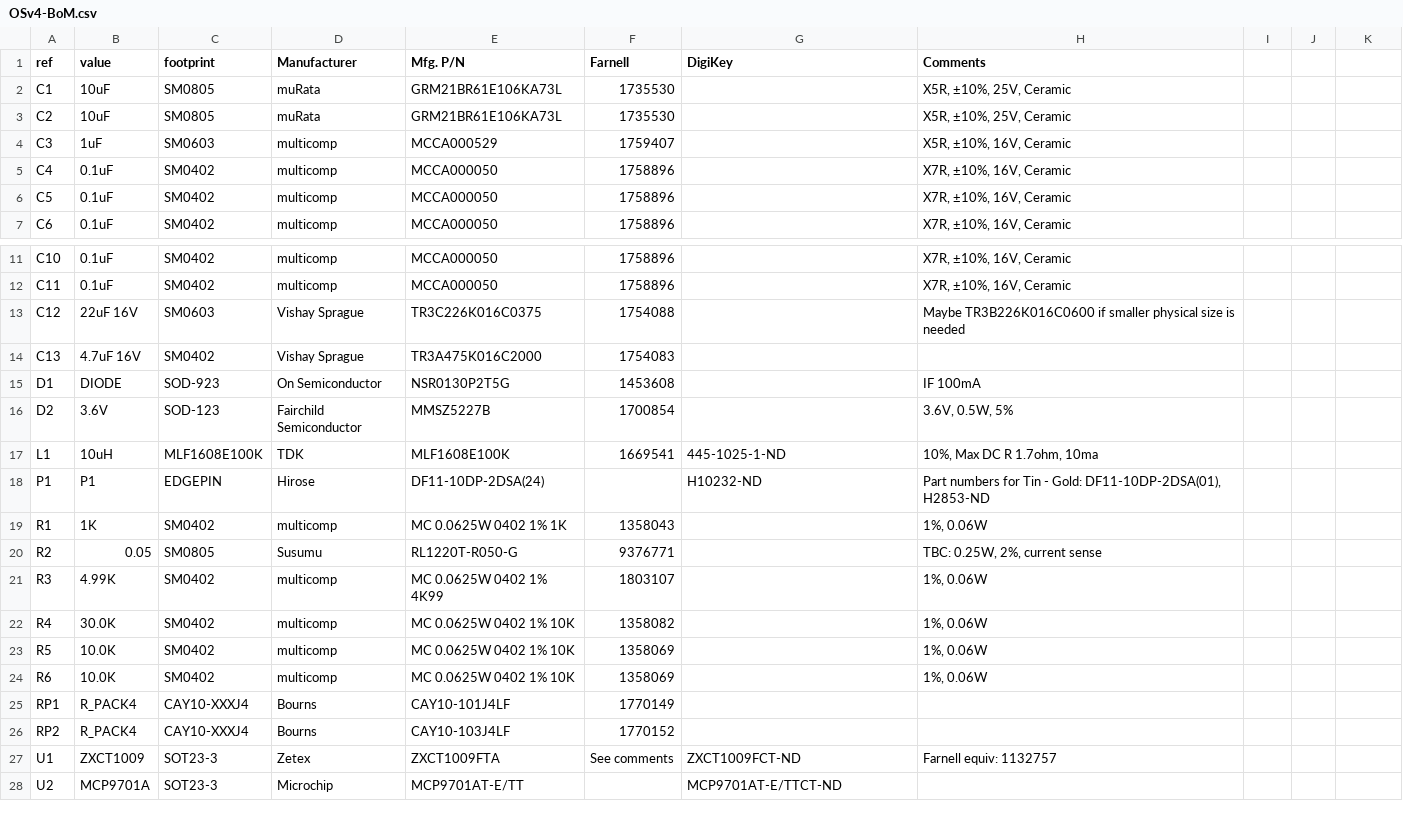
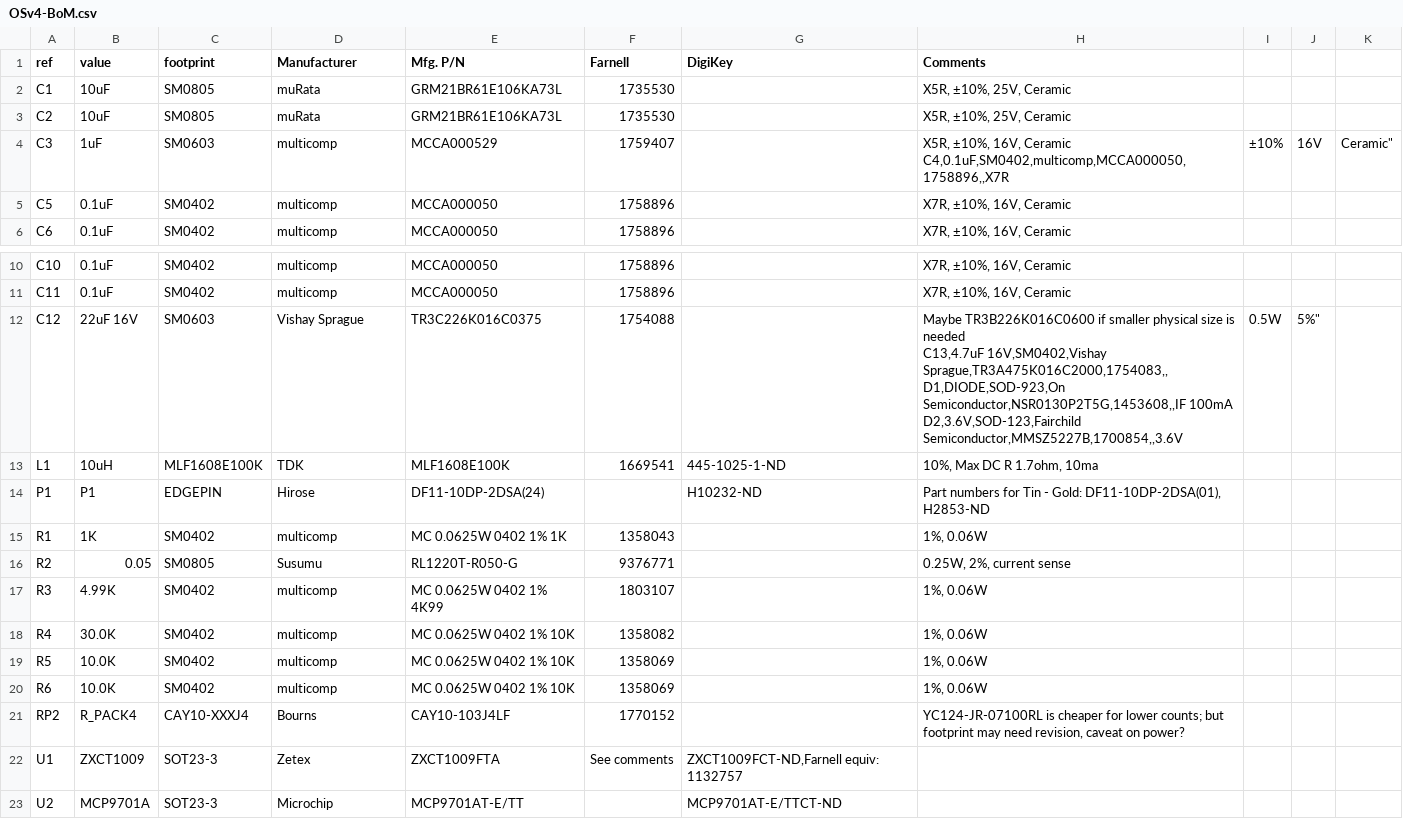
Before and after one commit to ginge/OpenServo, a CSV file: OpenServo/V4-EDA-preliminary-work/OSv4-BoM.csv, drawn as a sheet; only a part is shown, gaps mark what is left out; removed rows and columns are numbered as before the commit, all else as after; ↵ is a line break in a cell; the diff names each change by its address in the sheet, - before the commit and + after, or states it on an @@ line.

Commit message:
no message

```diff
--- a/OpenServo/V4-EDA-preliminary-work/OSv4-BoM.csv
+++ b/OpenServo/V4-EDA-preliminary-work/OSv4-BoM.csv
-H4 (Comments): …16V, Ceramic
+H4 (Comments): …16V, Ceramic ↵ C4,0.1uF,SM0402,multicomp,MCCA000050,1758896,,X7R
-I4: (empty)
+I4: ±10%
-J4: (empty)
+J4: 16V
-K4: (empty)
+K4: Ceramic"
-row 5: C4 | 0.1uF | SM0402 | multicomp | MCCA000050 | 1758896 |  | X7R, ±10%, 16V, Ceramic
-H12 (Comments): …is needed
+H12 (Comments): …is needed ↵ C13,4.7uF 16V,SM0402,Vishay Sprague,TR3A475K016C2000,1754083,, ↵ D1,DIODE,SOD-923,On Semiconductor,NSR0130P2T5G,1453608,,IF 100mA ↵ D2,3.6V,SOD-123,Fairchild Semiconductor,MMSZ5227B,1700854,,3.6V
-I12: (empty)
+I12: 0.5W
-J12: (empty)
+J12: 5%"
-row 14: C13 | 4.7uF 16V | SM0402 | Vishay Sprague | TR3A475K016C2000 | 1754083
-row 15: D1 | DIODE | SOD-923 | On Semiconductor | NSR0130P2T5G | 1453608 |  | IF 100mA
-row 16: D2 | 3.6V | SOD-123 | Fairchild Semiconductor | MMSZ5227B | 1700854 |  | 3.6V, 0.5W, 5%
-H16 (Comments): TBC: 0.25W, 2%, current sense
+H16 (Comments): 0.25W, 2%, current sense
-row 25: RP1 | R_PACK4 | CAY10-XXXJ4 | Bourns | CAY10-101J4LF | 1770149
-H21 (Comments): (empty)
+H21 (Comments): YC124-JR-07100RL is cheaper for lower counts; but footprint may need revision, caveat on power?
-G22 (DigiKey): ZXCT1009FCT-ND
+G22 (DigiKey): ZXCT1009FCT-ND,Farnell equiv: 1132757
-H22 (Comments): Farnell equiv: 1132757
+H22 (Comments): (empty)
```
